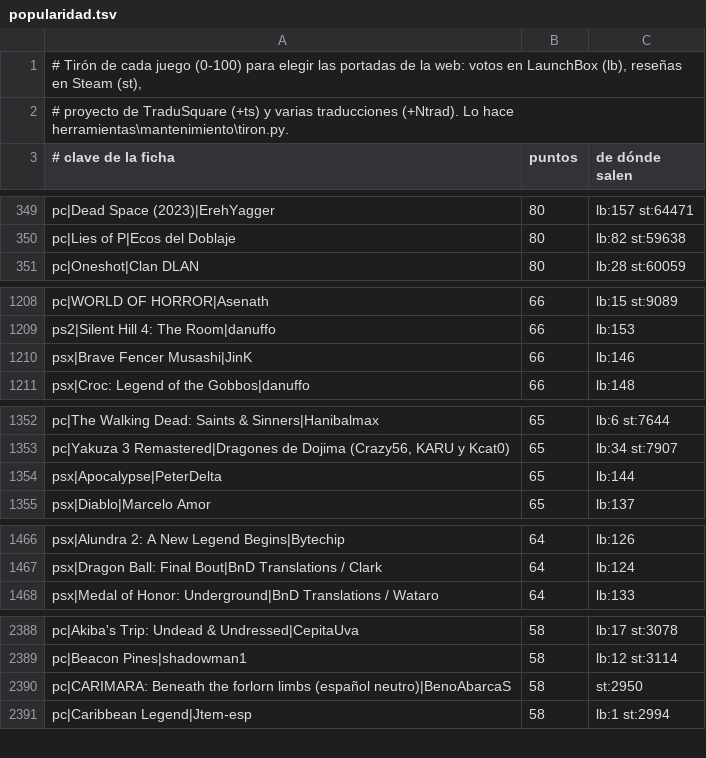
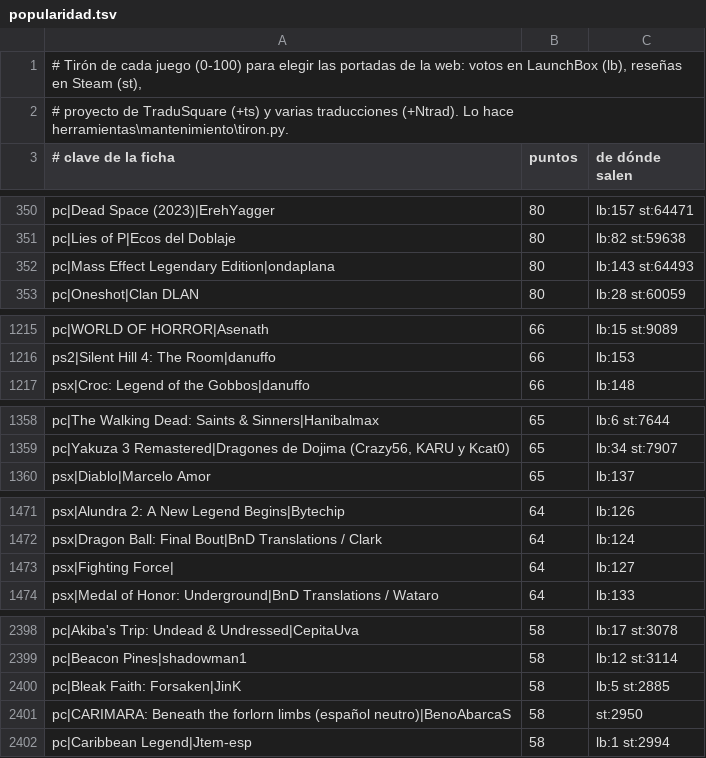
Before and after one commit to alucardog-dotcom/biblioteca-traducciones, a TSV file: web/popularidad.tsv, drawn as a sheet; only a part is shown, gaps mark what is left out; the diff covers the shown part only.

```diff
--- a/web/popularidad.tsv
+++ b/web/popularidad.tsv
@@ -350,2 +351,3 @@ pc|Dead Space (2023)|ErehYagger	80	lb:157 st:64471
 pc|Lies of P|Ecos del Doblaje	80	lb:82 st:59638
+pc|Mass Effect Legendary Edition|ondaplana	80	lb:143 st:64493
 pc|Oneshot|Clan DLAN	80	lb:28 st:60059
@@ -1209,3 +1216,2 @@ pc|WORLD OF HORROR|Asenath	66	lb:15 st:9089
 ps2|Silent Hill 4: The Room|danuffo	66	lb:153
-psx|Brave Fencer Musashi|JinK	66	lb:146
 psx|Croc: Legend of the Gobbos|danuffo	66	lb:148
@@ -1353,3 +1359,2 @@ pc|The Walking Dead: Saints & Sinners|Hanibalmax	65	lb:6 st:7644
 pc|Yakuza 3 Remastered|Dragones de Dojima (Crazy56, KARU y Kcat0)	65	lb:34 st:7907
-psx|Apocalypse|PeterDelta	65	lb:144
 psx|Diablo|Marcelo Amor	65	lb:137
@@ -1467,2 +1472,3 @@ psx|Alundra 2: A New Legend Begins|Bytechip	64	lb:126
 psx|Dragon Ball: Final Bout|BnD Translations / Clark	64	lb:124
+psx|Fighting Force|	64	lb:127
 psx|Medal of Honor: Underground|BnD Translations / Wataro	64	lb:133
@@ -2389,2 +2399,3 @@ pc|Akiba's Trip: Undead & Undressed|CepitaUva	58	lb:17 st:3078
 pc|Beacon Pines|shadowman1	58	lb:12 st:3114
+pc|Bleak Faith: Forsaken|JinK	58	lb:5 st:2885
 pc|CARIMARA: Beneath the forlorn limbs (español neutro)|BenoAbarcaS	58	st:2950
```
Also changed, not shown: 28 added rows and 3 removed rows elsewhere in this file, 3 other files.
